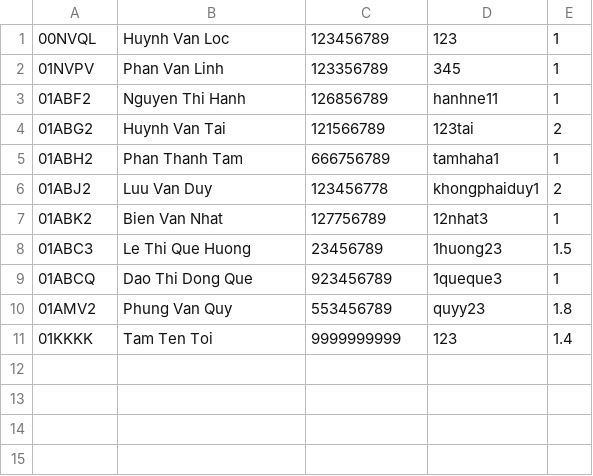
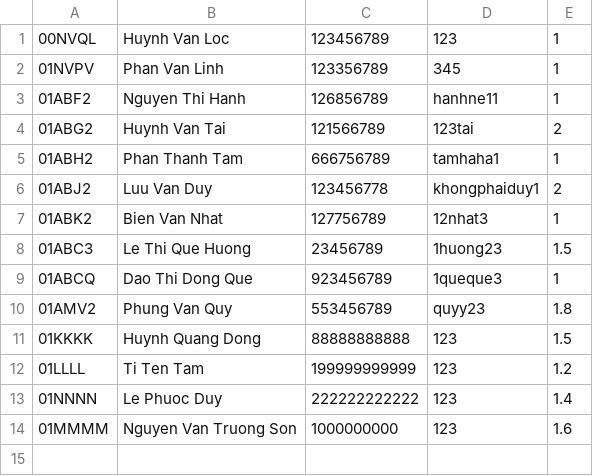
Before and after one commit to titentam/QuanLiCafe, a CSV file: NhanVien.csv, drawn as a sheet; the diff names each change by its address in the sheet, - before the commit and + after, or states it on an @@ line.

```diff
--- a/NhanVien.csv
+++ b/NhanVien.csv
-B11: Tam Ten Toi
+B11: Huynh Quang Dong
-C11: 9999999999
+C11: 88888888888
-E11: 1.4
+E11: 1.5
+row 12: 01LLLL | Ti Ten Tam | 199999999999 | 123 | 1.2
+row 13: 01NNNN | Le Phuoc Duy | 222222222222 | 123 | 1.4
+row 14: 01MMMM | Nguyen Van Truong Son | 1000000000 | 123 | 1.6
```
Also changed, not shown: Menu.csv, Order.csv, 6 other files.
